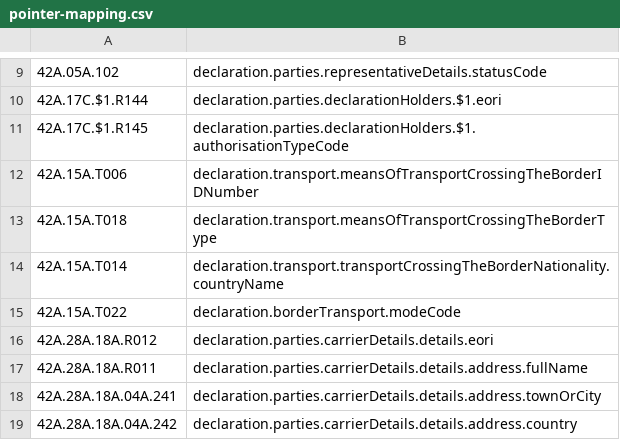
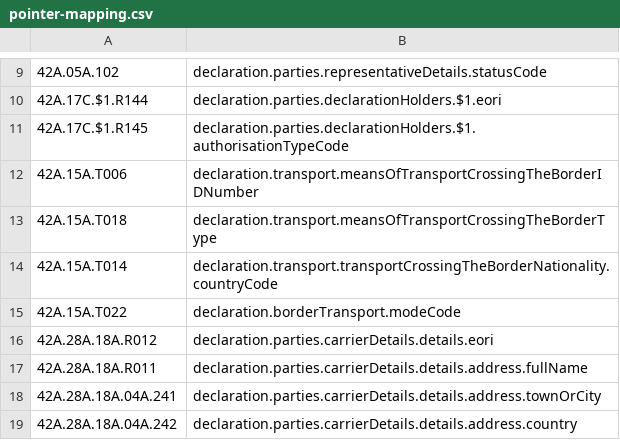
Before and after one commit to hmrc/customs-declare-exports, a CSV file: conf/code-lists/pointer-mapping.csv, drawn as a sheet; only a part is shown, gaps mark what is left out.

Commit message:
CEDS-5606 Rename TransportCountry subfield to countryCode

```diff
--- a/conf/code-lists/pointer-mapping.csv
+++ b/conf/code-lists/pointer-mapping.csv
@@ -13,3 +13,3 @@
 42A.15A.T018,declaration.transport.meansOfTransportCrossingTheBorderType
-42A.15A.T014,declaration.transport.transportCrossingTheBorderNationality.countryName
+42A.15A.T014,declaration.transport.transportCrossingTheBorderNationality.countryCode
 42A.15A.T022,declaration.borderTransport.modeCode
```
Also changed, not shown: 11 other files.
